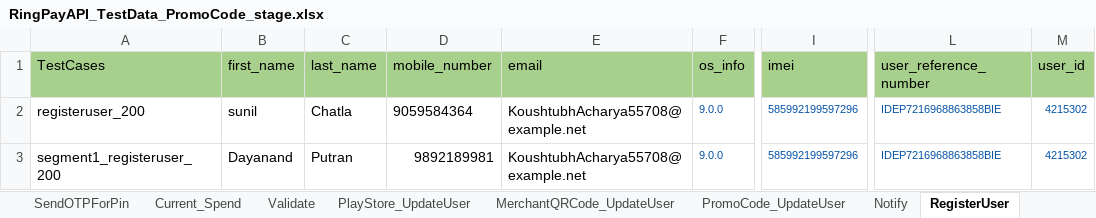
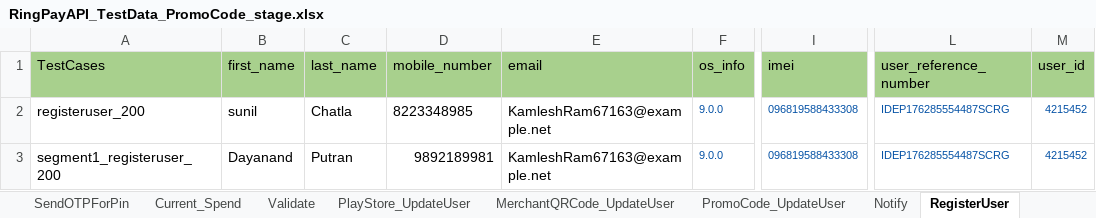
Before and after one commit to Yashwanth-2000/RingAPI_Modified, an Excel workbook: src/main/java/com/Datasheet/RingPayAPI_TestData_PromoCode_stage.xlsx, sheet RegisterUser, drawn as a sheet; only a part is shown, gaps mark what is left out; values as stored, in another font and other column widths than the file's, no borders; the diff names each change by its address in the sheet, - before the commit and + after, or states it on an @@ line.

```diff
--- a/src/main/java/com/Datasheet/RingPayAPI_TestData_PromoCode_stage.xlsx (sheet RegisterUser)
+++ b/src/main/java/com/Datasheet/RingPayAPI_TestData_PromoCode_stage.xlsx (sheet RegisterUser)
-D2 (mobile_number): 9059584364
+D2 (mobile_number): 8223348985
-E2:E3 (email): KoushtubhAcharya55708@example.net
+E2:E3 (email): KamleshRam67163@example.net
-I2:I3 (imei): 585992199597296
+I2:I3 (imei): 096819588433308
-L2:L3 (user_reference_number): IDEP7216968863858BIE
+L2:L3 (user_reference_number): IDEP176285554487SCRG
-M2:M3 (user_id): 4215302
+M2:M3 (user_id): 4215452
```
Also changed, not shown: sheet RingPolicy, sheet PromoCode_UpdateUser, sheet MerchantQRCode_UpdateUser, sheet User_Authenticate, sheet Txn_Initiate, sheet Current_Spend, 9 more sheets, 46 other files.
